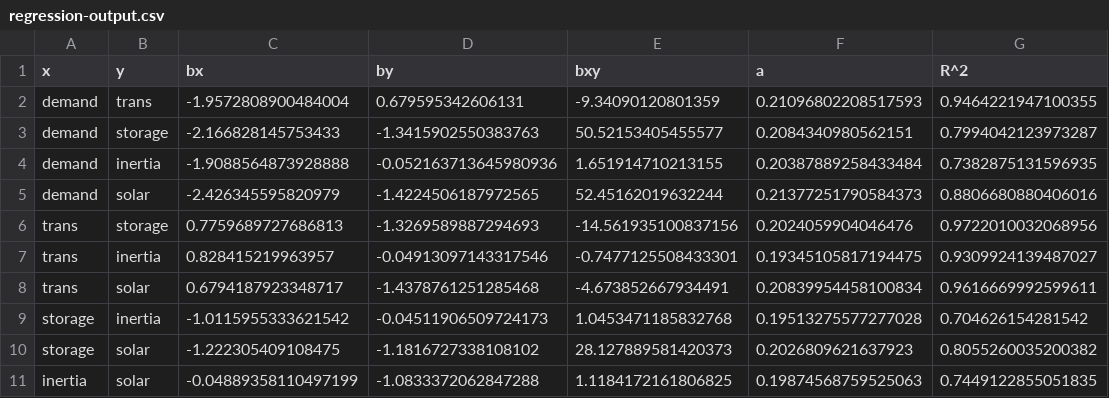
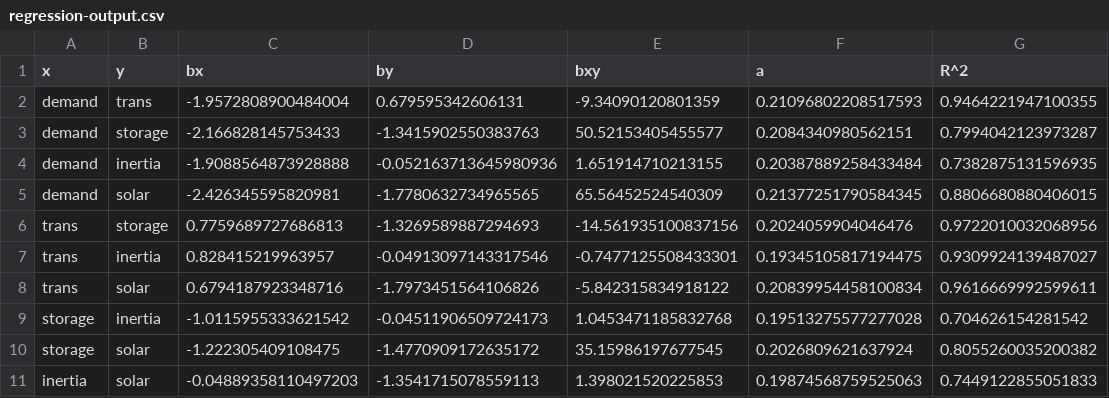
Before and after one commit to PatXue/Grid-Stability-Modeling, a CSV file: Data Analysis/regression-output.csv, drawn as a sheet.

```diff
--- a/Data Analysis/regression-output.csv
+++ b/Data Analysis/regression-output.csv
@@ -4,8 +4,8 @@ demand,storage,-2.166828145753433,-1.3415902550383763,50.52153405455577,0.208434
 demand,inertia,-1.9088564873928888,-0.052163713645980936,1.651914710213155,0.20387889258433484,0.7382875131596935
-demand,solar,-2.426345595820979,-1.4224506187972565,52.45162019632244,0.21377251790584373,0.8806680880406016
+demand,solar,-2.426345595820981,-1.7780632734965565,65.56452524540309,0.21377251790584345,0.8806680880406015
 trans,storage,0.7759689727686813,-1.3269589887294693,-14.561935100837156,0.2024059904046476,0.9722010032068956
 trans,inertia,0.828415219963957,-0.04913097143317546,-0.7477125508433301,0.19345105817194475,0.9309924139487027
-trans,solar,0.6794187923348717,-1.4378761251285468,-4.673852667934491,0.20839954458100834,0.9616669992599611
+trans,solar,0.6794187923348716,-1.7973451564106826,-5.842315834918122,0.20839954458100834,0.9616669992599611
 storage,inertia,-1.0115955333621542,-0.04511906509724173,1.0453471185832768,0.19513275577277028,0.704626154281542
-storage,solar,-1.222305409108475,-1.1816727338108102,28.127889581420373,0.2026809621637923,0.8055260035200382
-inertia,solar,-0.04889358110497199,-1.0833372062847288,1.1184172161806825,0.19874568759525063,0.7449122855051835
+storage,solar,-1.222305409108475,-1.4770909172635172,35.15986197677545,0.2026809621637924,0.8055260035200382
+inertia,solar,-0.04889358110497203,-1.3541715078559113,1.398021520225853,0.19874568759525063,0.7449122855051833
```
Also changed, not shown: Data/Consolidated Data/normalized-data.csv, Data/Normalized Data/demand-solar.csv, 4 other files.
